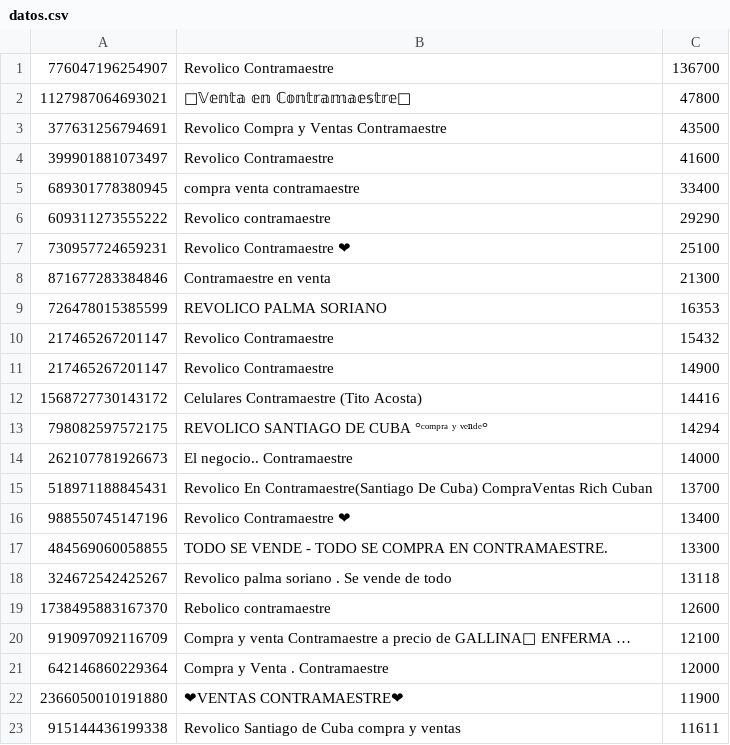
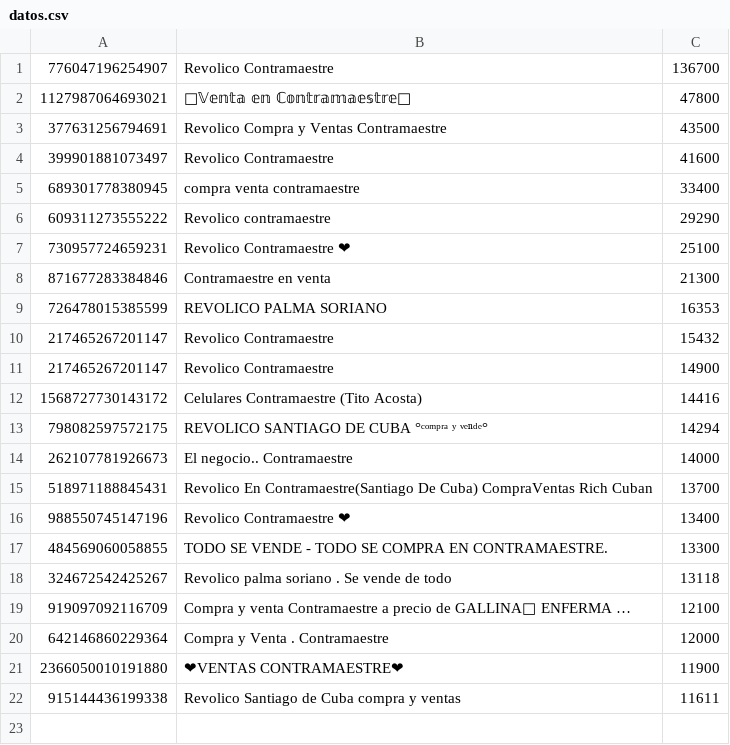
Before and after one commit to edeyDev/revol, a CSV file: datos.csv, drawn as a sheet.

Commit message:
Update datos.csv

```diff
--- a/datos.csv
+++ b/datos.csv
@@ -18,3 +18,2 @@
 324672542425267;Revolico palma soriano . Se vende de todo;13118
-1738495883167370;Rebolico contramaestre;12600
 919097092116709;Compra y venta Contramaestre a precio de GALLINA🐔 ENFERMA …;12100
```
